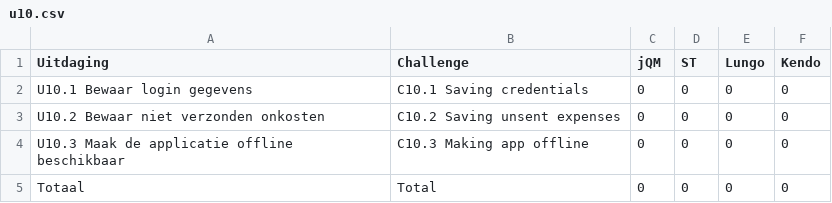
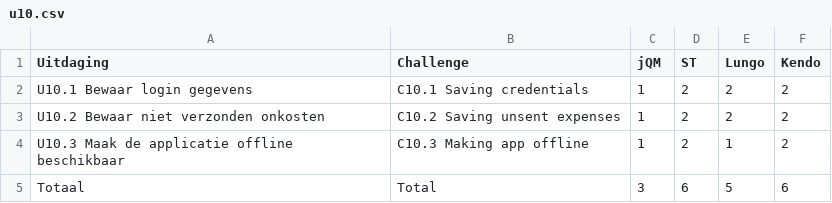
Before and after one commit to sandervanloock/HTMobieL, a CSV file: Masterproef/tabellen/gebruik/u10.csv, drawn as a sheet.

Commit message:
Usage U10 jQM & Lungo

```diff
--- a/Masterproef/tabellen/gebruik/u10.csv
+++ b/Masterproef/tabellen/gebruik/u10.csv
@@ -1,5 +1,5 @@
 Uitdaging,Challenge,jQM,ST,Lungo,Kendo
-U10.1 Bewaar login gegevens,C10.1 Saving credentials,0,0,0,0
-U10.2 Bewaar niet verzonden onkosten,C10.2 Saving unsent expenses,0,0,0,0
-U10.3 Maak de applicatie offline beschikbaar,C10.3 Making app offline,0,0,0,0
-Totaal,Total,0,0,0,0
+U10.1 Bewaar login gegevens,C10.1 Saving credentials,1,2,2,2
+U10.2 Bewaar niet verzonden onkosten,C10.2 Saving unsent expenses,1,2,2,2
+U10.3 Maak de applicatie offline beschikbaar,C10.3 Making app offline,1,2,1,2
+Totaal,Total,3,6,5,6
```
Also changed, not shown: 1 other file.
